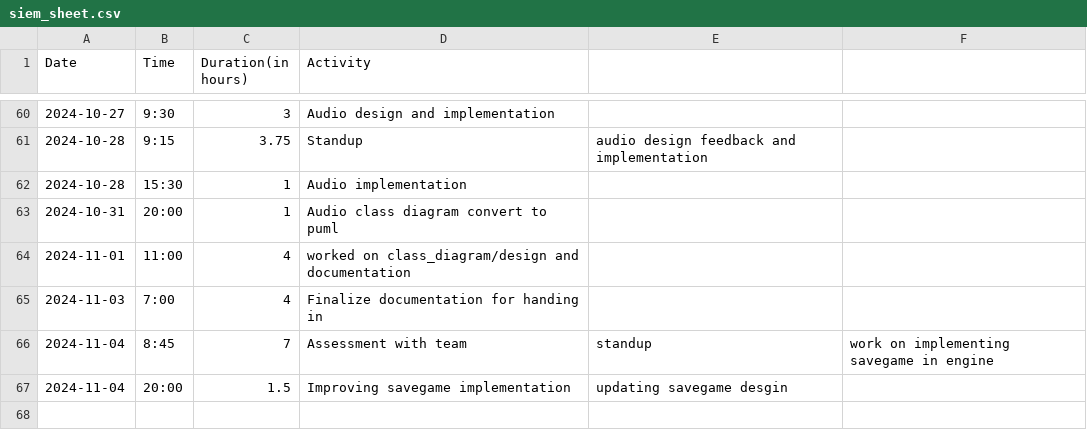
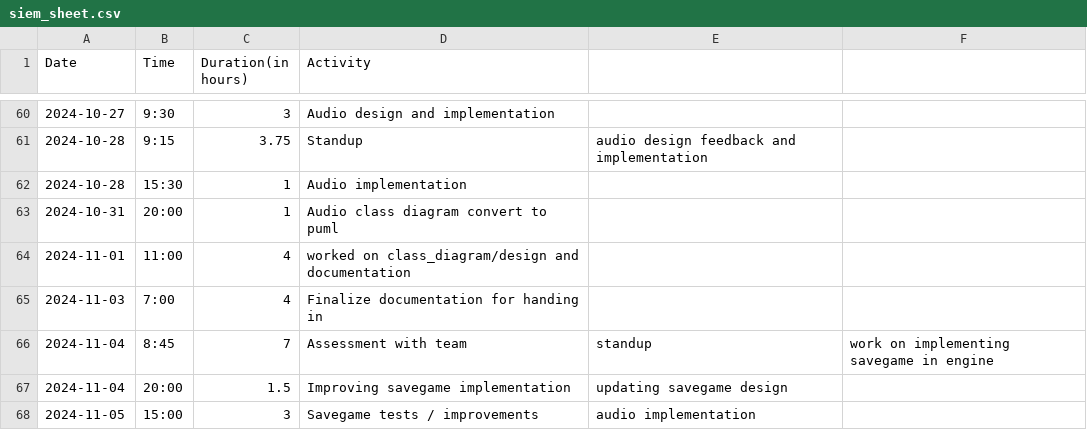
Before and after one commit to Seger01/GameEngine, a CSV file: docs/timesheets/siem_sheet.csv, drawn as a sheet; only a part is shown, gaps mark what is left out.

Commit message:
Updated timesheet

```diff
--- a/docs/timesheets/siem_sheet.csv
+++ b/docs/timesheets/siem_sheet.csv
@@ -66,2 +66,3 @@ Date,Time,Duration(in hours),Activity
 2024-11-04, 8:45, 7, Assessment with team, standup, work on implementing savegame in engine
-2024-11-04, 20:00, 1.5, Improving savegame implementation, updating savegame desgin
+2024-11-04, 20:00, 1.5, Improving savegame implementation, updating savegame design
+2024-11-05, 15:00, 3, Savegame tests / improvements, audio implementation
```
